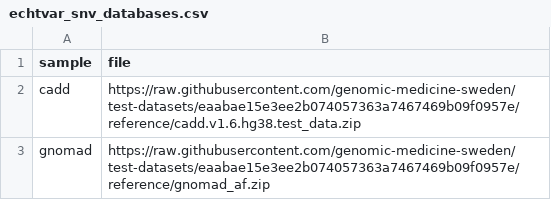
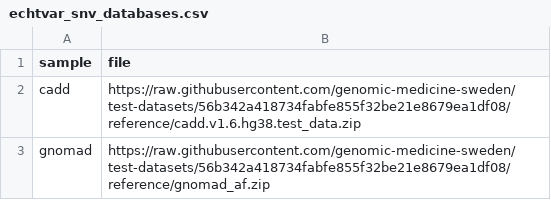
Before and after one commit to genomic-medicine-sweden/nallo, a CSV file: assets/echtvar_snv_databases.csv, drawn as a sheet.

```diff
--- a/assets/echtvar_snv_databases.csv
+++ b/assets/echtvar_snv_databases.csv
@@ -1,3 +1,3 @@
 sample,file
-cadd,https://raw.githubusercontent.com/genomic-medicine-sweden/test-datasets/eaabae15e3ee2b074057363a7467469b09f0957e/reference/cadd.v1.6.hg38.test_data.zip
-gnomad,https://raw.githubusercontent.com/genomic-medicine-sweden/test-datasets/eaabae15e3ee2b074057363a7467469b09f0957e/reference/gnomad_af.zip
+cadd,https://raw.githubusercontent.com/genomic-medicine-sweden/test-datasets/56b342a418734fabfe855f32be21e8679ea1df08/reference/cadd.v1.6.hg38.test_data.zip
+gnomad,https://raw.githubusercontent.com/genomic-medicine-sweden/test-datasets/56b342a418734fabfe855f32be21e8679ea1df08/reference/gnomad_af.zip
```
Also changed, not shown: assets/samplesheet.csv, assets/samplesheet_multisample_bam.csv, 14 other files.
